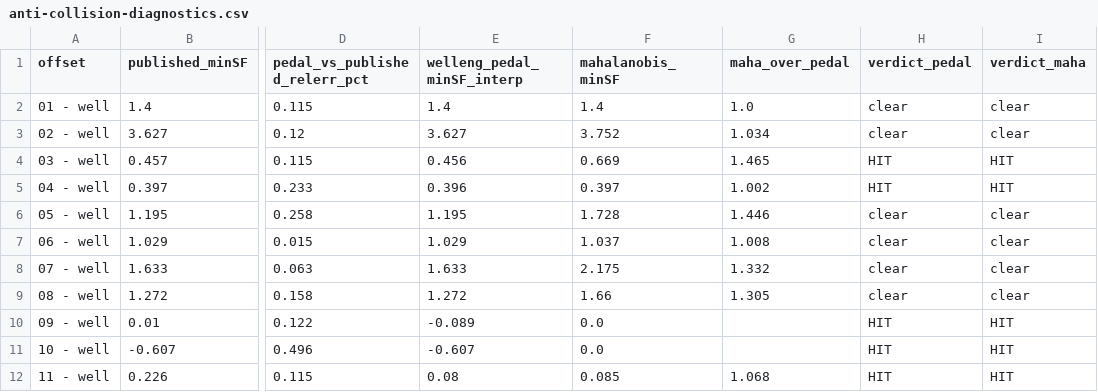
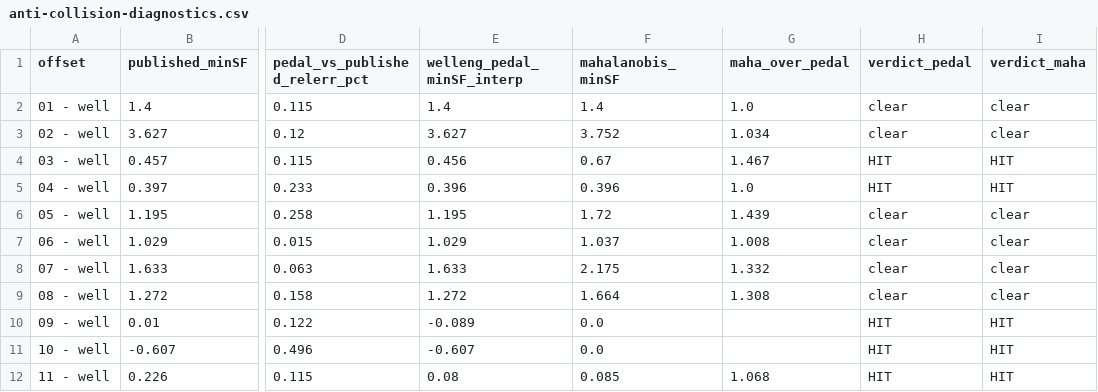
Before and after one commit to jonnymaserati/welleng, a CSV file: papers/data/anti-collision-diagnostics.csv, drawn as a sheet; only a part is shown, gaps mark what is left out; the diff names each change by its address in the sheet, - before the commit and + after, or states it on an @@ line.

```diff
--- a/papers/data/anti-collision-diagnostics.csv
+++ b/papers/data/anti-collision-diagnostics.csv
-F4 (mahalanobis_minSF): 0.669
+F4 (mahalanobis_minSF): 0.67
-G4 (maha_over_pedal): 1.465
+G4 (maha_over_pedal): 1.467
-F5 (mahalanobis_minSF): 0.397
+F5 (mahalanobis_minSF): 0.396
-G5 (maha_over_pedal): 1.002
+G5 (maha_over_pedal): 1.0
-F6 (mahalanobis_minSF): 1.728
+F6 (mahalanobis_minSF): 1.72
-G6 (maha_over_pedal): 1.446
+G6 (maha_over_pedal): 1.439
-F9 (mahalanobis_minSF): 1.66
+F9 (mahalanobis_minSF): 1.664
-G9 (maha_over_pedal): 1.305
+G9 (maha_over_pedal): 1.308
```
Also changed, not shown: 6 other files.
